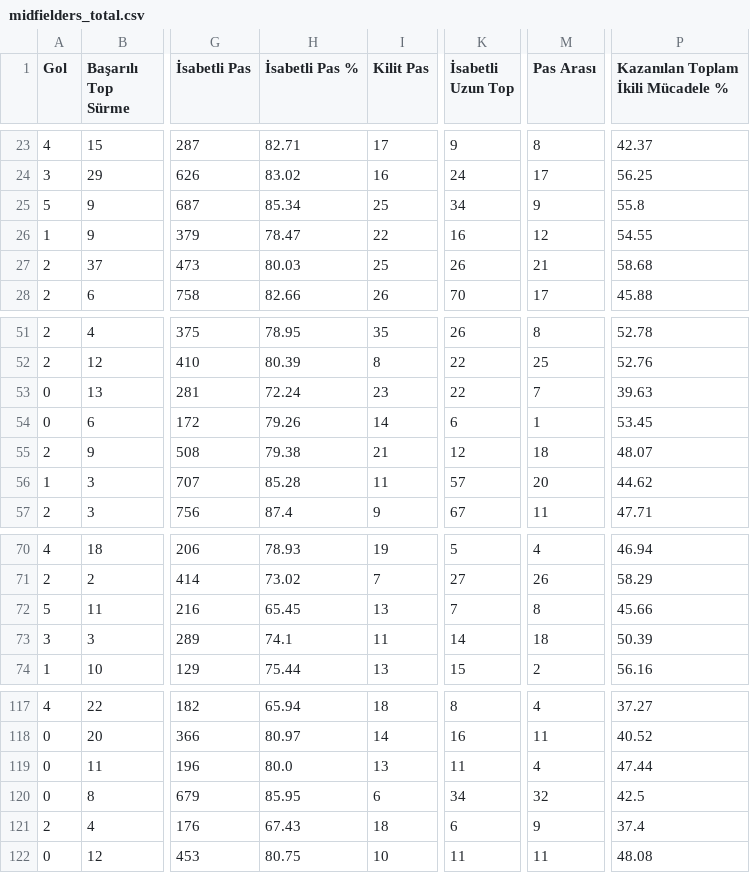
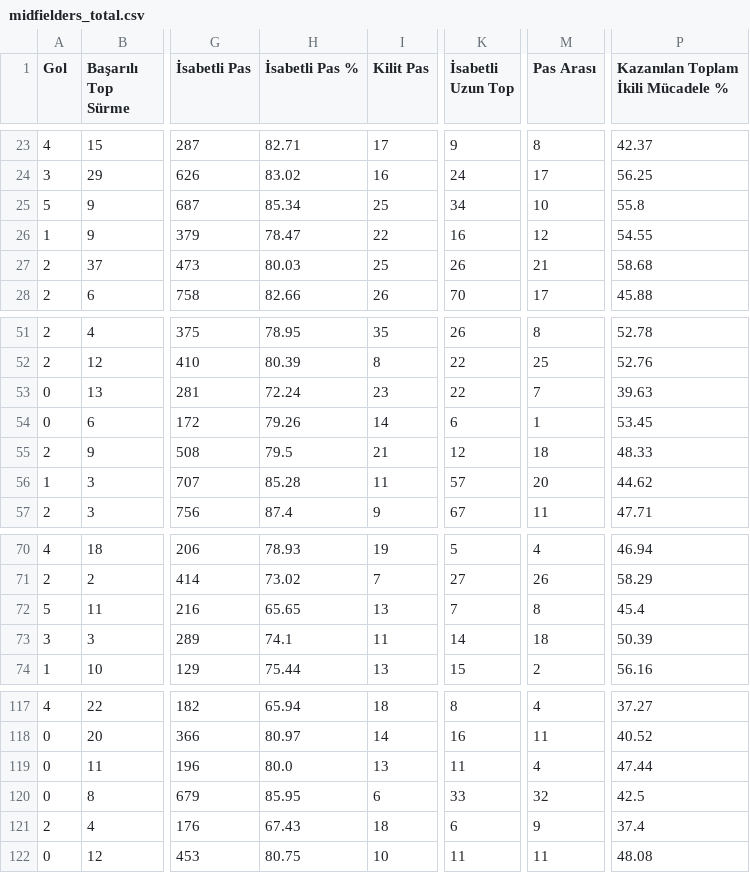
Before and after one commit to scatterradarcsv/sofa_csv, a CSV file: midfielders_total.csv, drawn as a sheet; only a part is shown, gaps mark what is left out; the diff names each change by its address in the sheet, - before the commit and + after, or states it on an @@ line.

Commit message:
Updated midfielders_total.csv

```diff
--- a/midfielders_total.csv
+++ b/midfielders_total.csv
-M25 (Pas Arası): 9
+M25 (Pas Arası): 10
-H55 (İsabetli Pas %): 79.38
+H55 (İsabetli Pas %): 79.5
-P55: 48.07
+P55: 48.33
-H72 (İsabetli Pas %): 65.45
+H72 (İsabetli Pas %): 65.65
-P72: 45.66
+P72: 45.4
-K120 (İsabetli Uzun Top): 34
+K120 (İsabetli Uzun Top): 33
```
